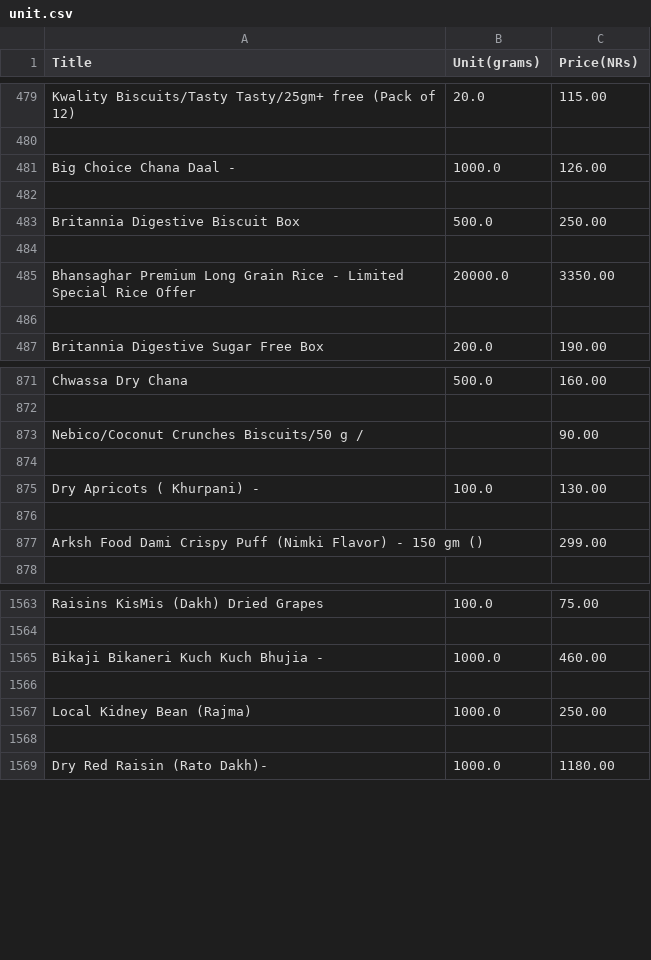
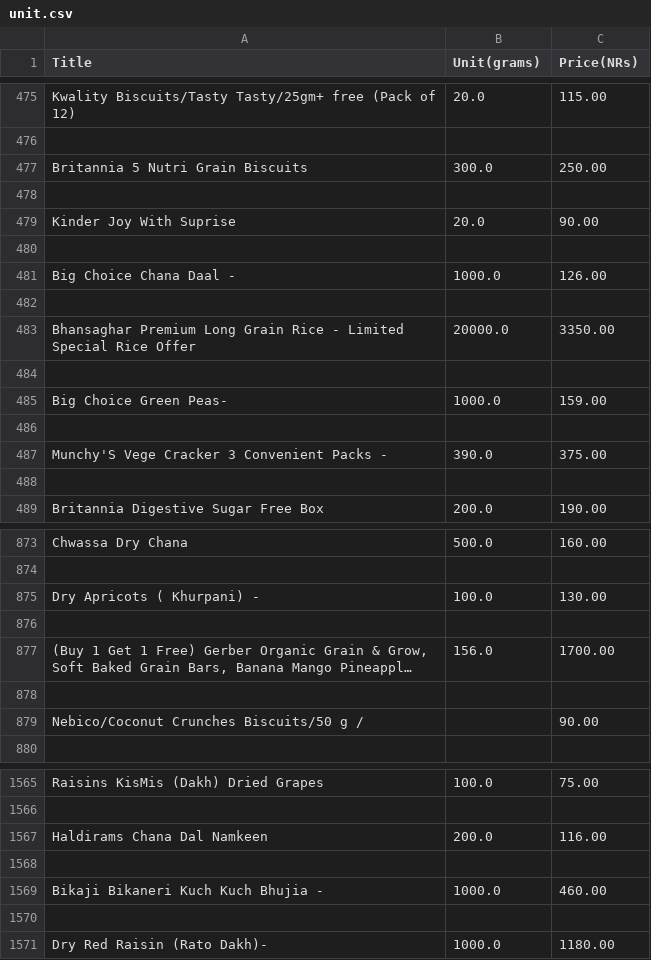
Before and after one commit to iLLumi-420/scrape, a CSV file: csv-files/unit.csv, drawn as a sheet; only a part is shown, gaps mark what is left out; long unchanged cells end in …; removed rows and columns are numbered as before the commit, all else as after; the diff covers the shown part only; the diff names each change by its address in the sheet, - before the commit and + after, or states it on an @@ line.

```diff
--- a/csv-files/unit.csv
+++ b/csv-files/unit.csv
@@ row 507 moved to row 477: Britannia 5 Nutri Grain Biscuits @@
+row 478: (empty)
@@ row 509 moved to row 479: Kinder Joy With Suprise @@
+row 480: (empty)
@@ row 483 moved to row 563: Britannia Digestive Biscuit Box @@
-row 484: (empty)
@@ row 409 moved to row 485: Big Choice Green Peas- @@
+row 486: (empty)
@@ row 411 moved to row 487: Munchy'S Vege Cracker 3 Convenient Packs… @@
+row 488: (empty)
-row 874: (empty)
@@ row 895 moved to row 877: (Buy 1 Get 1 Free) Gerber Organic Grain … @@
-row 878: Arksh Food Dami Crispy Puff (Nimki Flavor) - 150 gm () |  | 299.00
+row 878: (empty)
@@ row 873 moved to row 879: Nebico/Coconut Crunches Biscuits/50 g / @@
+row 1567: Haldirams Chana Dal Namkeen | 200.0 | 116.00
+row 1568: (empty)
@@ row 1567 moved to row 1547: Local Kidney Bean (Rajma) @@
-row 1568: (empty)
```
Also changed, not shown: 63 added rows, 66 removed rows, 60 moved rows and 6 edited cells elsewhere in this file, csv-files/title_price.csv, 1 other file.
